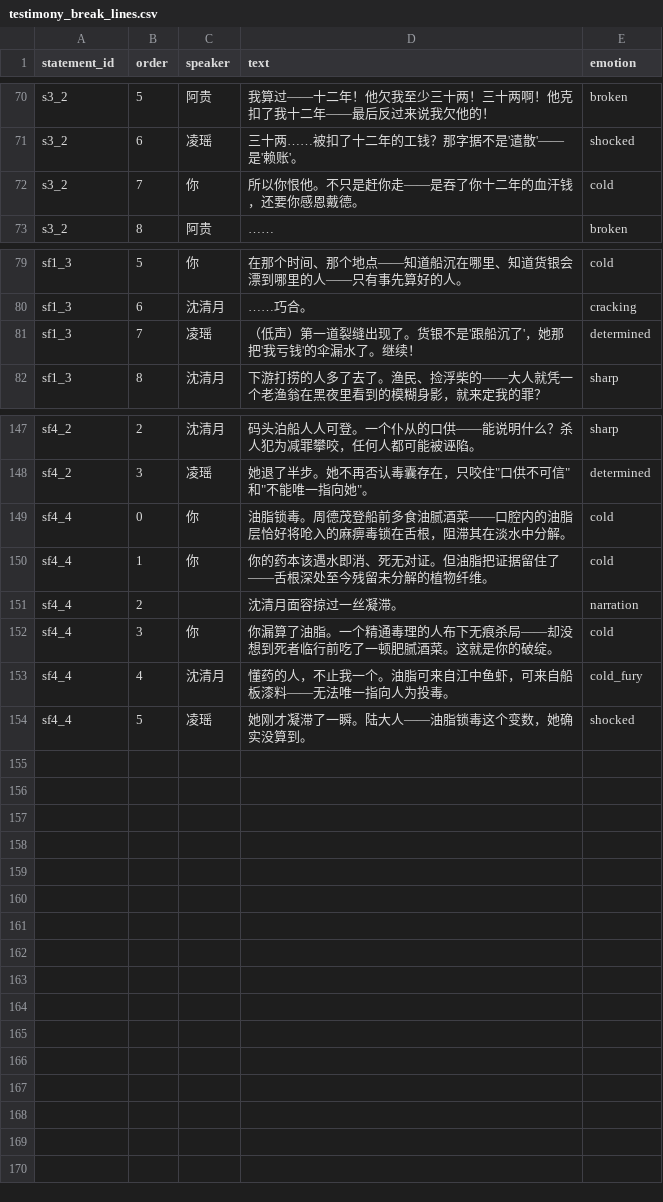
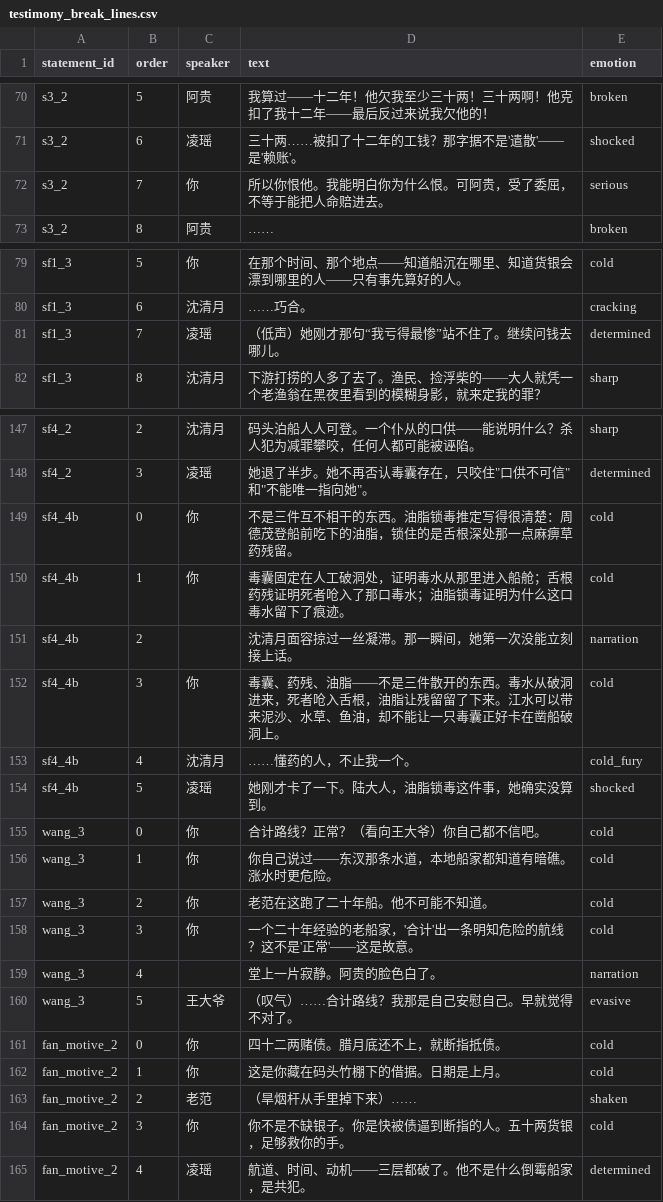
Before and after one commit to JimmyTheGit23/DetectiveSandbox, a CSV file: detective/data/case_tables/prologue_ferry/testimony_break_lines.csv, drawn as a sheet; only a part is shown, gaps mark what is left out; the diff covers the shown part only.

```diff
--- a/detective/data/case_tables/prologue_ferry/testimony_break_lines.csv
+++ b/detective/data/case_tables/prologue_ferry/testimony_break_lines.csv
@@ -77,3 +77,3 @@ s3_2,5,阿贵,我算过——十二年！他欠我至少三十两！三十两啊
 s3_2,6,凌瑶,三十两……被扣了十二年的工钱？那字据不是'遣散'——是'赖账'。,shocked
-s3_2,7,你,所以你恨他。不只是赶你走——是吞了你十二年的血汗钱，还要你感恩戴德。,cold
+s3_2,7,你,所以你恨他。我能明白你为什么恨。可阿贵，受了委屈，不等于能把人命赔进去。,serious
 s3_2,8,阿贵,……,broken
@@ -86,3 +86,3 @@ sf1_3,5,你,在那个时间、那个地点——知道船沉在哪里、知道
 sf1_3,6,沈清月,……巧合。,cracking
-sf1_3,7,凌瑶,（低声）第一道裂缝出现了。货银不是'跟船沉了'，她那把'我亏钱'的伞漏水了。继续！,determined
+sf1_3,7,凌瑶,（低声）她刚才那句“我亏得最惨”站不住了。继续问钱去哪儿。,determined
 sf1_3,8,沈清月,下游打捞的人多了去了。渔民、捡浮柴的——大人就凭一个老渔翁在黑夜里看到的模糊身影，就来定我的罪？,sharp
@@ -154,7 +154,18 @@ sf4_2,2,沈清月,码头泊船人人可登。一个仆从的口供——能说
 sf4_2,3,凌瑶,她退了半步。她不再否认毒囊存在，只咬住"口供不可信"和"不能唯一指向她"。,determined
-sf4_4,0,你,油脂锁毒。周德茂登船前多食油腻酒菜——口腔内的油脂层恰好将呛入的麻痹毒锁在舌根，阻滞其在淡水中分解。,cold
-sf4_4,1,你,你的药本该遇水即消、死无对证。但油脂把证据留住了——舌根深处至今残留未分解的植物纤维。,cold
-sf4_4,2,,沈清月面容掠过一丝凝滞。,narration
-sf4_4,3,你,你漏算了油脂。一个精通毒理的人布下无痕杀局——却没想到死者临行前吃了一顿肥腻酒菜。这就是你的破绽。,cold
-sf4_4,4,沈清月,懂药的人，不止我一个。油脂可来自江中鱼虾，可来自船板漆料——无法唯一指向人为投毒。,cold_fury
-sf4_4,5,凌瑶,她刚才凝滞了一瞬。陆大人——油脂锁毒这个变数，她确实没算到。,shocked
+sf4_4b,0,你,不是三件互不相干的东西。油脂锁毒推定写得很清楚：周德茂登船前吃下的油脂，锁住的是舌根深处那一点麻痹草药残留。,cold
+sf4_4b,1,你,毒囊固定在人工破洞处，证明毒水从那里进入船舱；舌根药残证明死者呛入了那口毒水；油脂锁毒证明为什么这口毒水留下了痕迹。,cold
+sf4_4b,2,,沈清月面容掠过一丝凝滞。那一瞬间，她第一次没能立刻接上话。,narration
+sf4_4b,3,你,毒囊、药残、油脂——不是三件散开的东西。毒水从破洞进来，死者呛入舌根，油脂让残留留了下来。江水可以带来泥沙、水草、鱼油，却不能让一只毒囊正好卡在凿船破洞上。,cold
+sf4_4b,4,沈清月,……懂药的人，不止我一个。,cold_fury
+sf4_4b,5,凌瑶,她刚才卡了一下。陆大人，油脂锁毒这件事，她确实没算到。,shocked
+wang_3,0,你,合计路线？正常？（看向王大爷）你自己都不信吧。,cold
+wang_3,1,你,你自己说过——东汊那条水道，本地船家都知道有暗礁。涨水时更危险。,cold
+wang_3,2,你,老范在这跑了二十年船。他不可能不知道。,cold
+wang_3,3,你,一个二十年经验的老船家，'合计'出一条明知危险的航线？这不是'正常'——这是故意。,cold
+wang_3,4,,堂上一片寂静。阿贵的脸色白了。,narration
+wang_3,5,王大爷,（叹气）……合计路线？我那是自己安慰自己。早就觉得不对了。,evasive
+fan_motive_2,0,你,四十二两赌债。腊月底还不上，就断指抵债。,cold
+fan_motive_2,1,你,这是你藏在码头竹棚下的借据。日期是上月。,cold
+fan_motive_2,2,老范,（旱烟杆从手里掉下来）……,shaken
+fan_motive_2,3,你,你不是不缺银子。你是快被债逼到断指的人。五十两货银，足够救你的手。,cold
+fan_motive_2,4,凌瑶,航道、时间、动机——三层都破了。他不是什么倒霉船家，是共犯。,determined
```
Also changed, not shown: 64 edited cells elsewhere in this file, detective/data/case_tables/prologue_ferry/prologue_lines.csv, detective/data/case_tables/prologue_ferry/prologue_nodes.csv, 57 other files.
